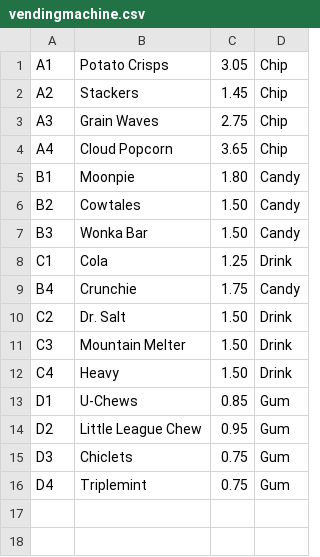
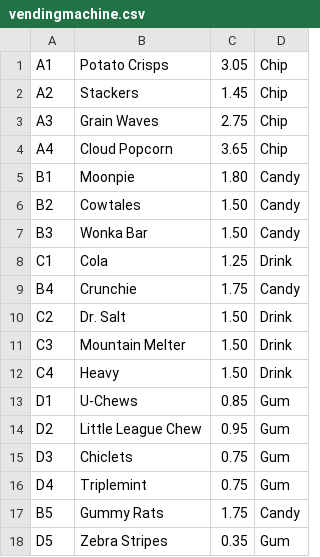
Before and after one commit to zach61419/Vending-Machine, a CSV file: java/vendingmachine.csv, drawn as a sheet.

```diff
--- a/java/vendingmachine.csv
+++ b/java/vendingmachine.csv
@@ -16 +16,3 @@ D3,Chiclets,0.75,Gum
 D4,Triplemint,0.75,Gum
+B5,Gummy Rats,1.75,Candy
+D5,Zebra Stripes,0.35,Gum
```
Also changed, not shown: 3 other files.
